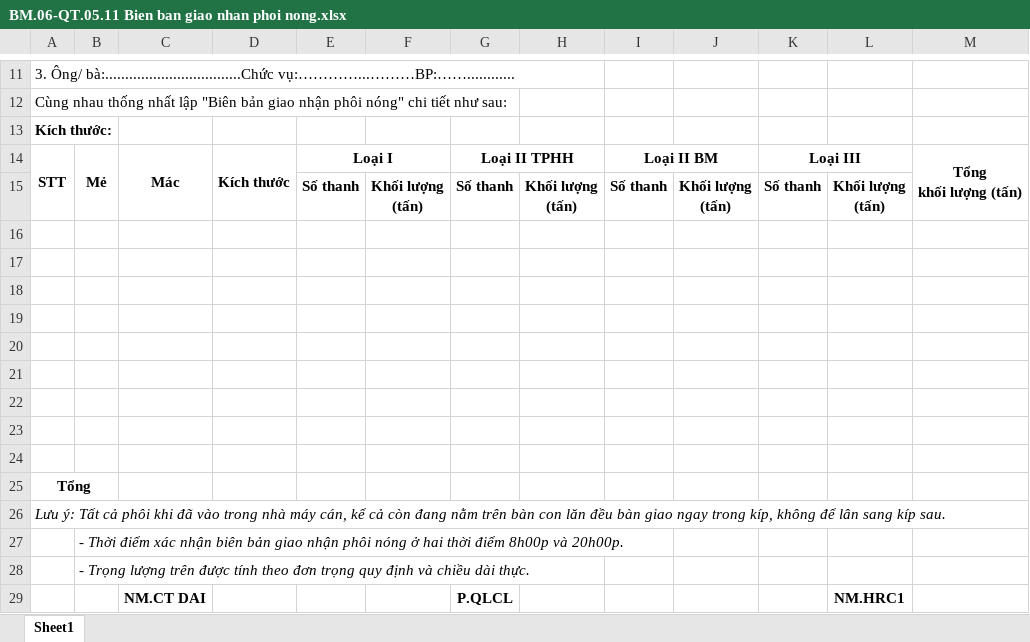
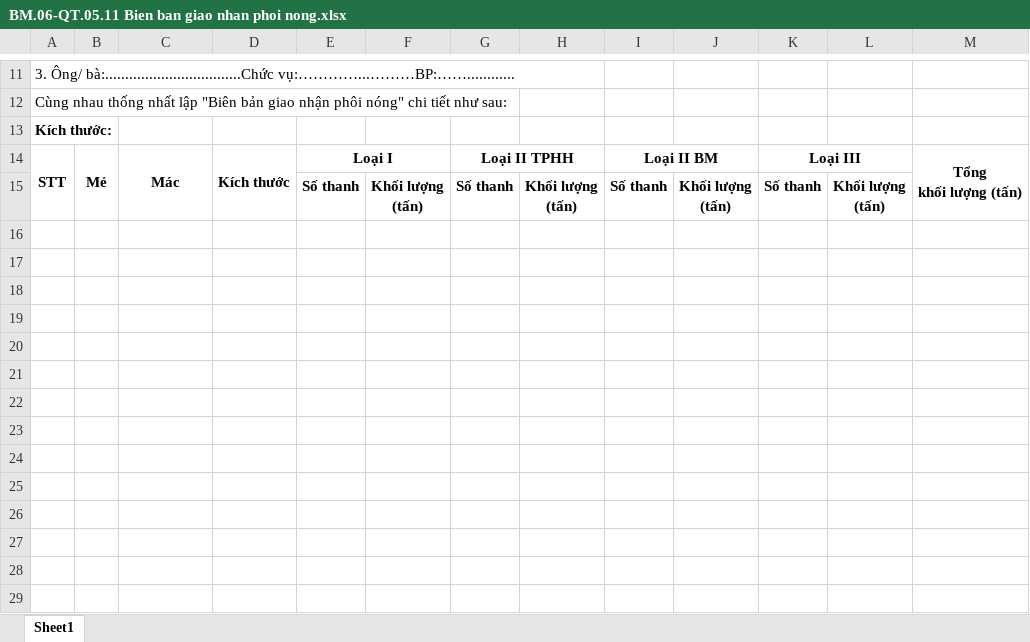
Before and after one commit to nvp98/dataproduct.BE, an Excel workbook: dataproduct.api/wwwroot/templates/BM.06-QT.05.11 Bien ban giao nhan phoi nong.xlsx, sheet Sheet1, drawn as a sheet; only a part is shown, gaps mark what is left out; values as stored, in another font and other column widths than the file's, no borders; charts and pictures not drawn; the diff names each change by its address in the sheet, - before the commit and + after, or states it on an @@ line.

Commit message:
update API phieu excel + pdf, up BM phoinapnguoi

```diff
--- a/dataproduct.api/wwwroot/templates/BM.06-QT.05.11 Bien ban giao nhan phoi nong.xlsx (sheet Sheet1)
+++ b/dataproduct.api/wwwroot/templates/BM.06-QT.05.11 Bien ban giao nhan phoi nong.xlsx (sheet Sheet1)
-row 16: (empty)
-row 17: (empty)
-row 18: (empty)
-row 19: (empty)
-row 20: (empty)
-row 21: (empty)
-row 22: (empty)
-row 23: (empty)
-row 24: (empty)
-row 25: Tổng
-row 26: Lưu ý: Tất cả phôi khi đã vào trong nhà máy cán, kể cả còn đang nằm trên bàn con lăn đều bàn giao ngay trong kíp, không để lân sang kíp sau.
-row 27:  | - Thời điểm xác nhận biên bản giao nhận phôi nóng ở hai thời điểm 8h00p và 20h00p.
-row 28:  | - Trọng lượng trên được tính theo đơn trọng quy định và chiều dài thực.
-row 29:  |  | NM.CT DAI |  |  |  | P.QLCL |  |  |  |  | NM.HRC1
```
Also changed, not shown: 18 other files.
